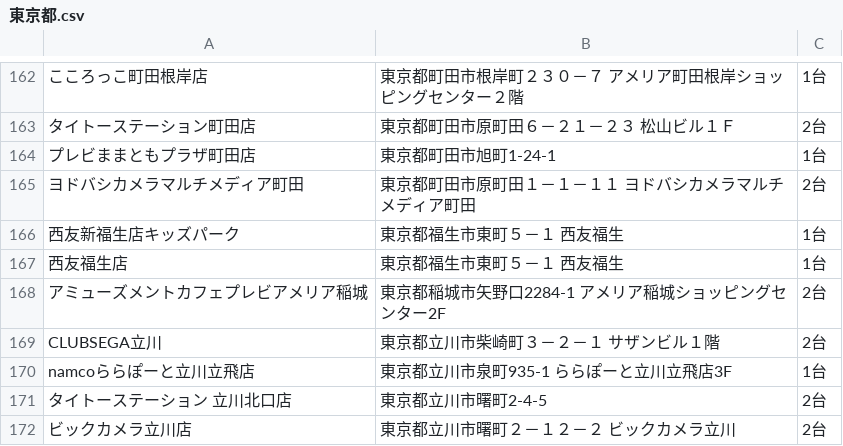
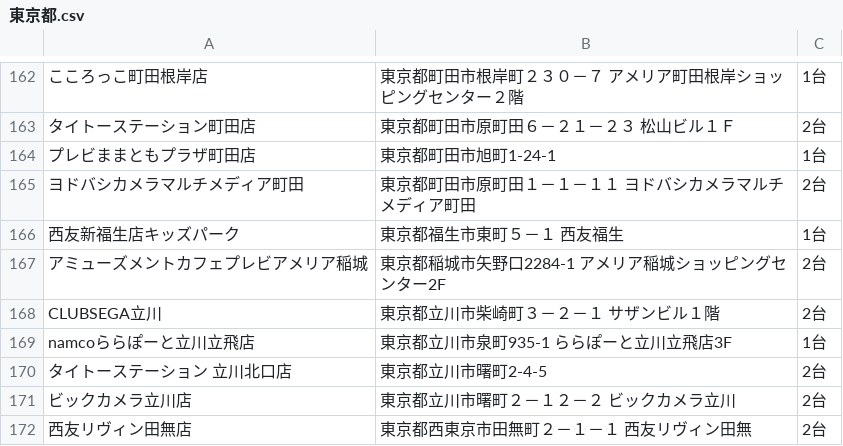
Before and after one commit to eagletmt/idolmap-data, a CSV file: aikatsu/東京都.csv, drawn as a sheet; only a part is shown, gaps mark what is left out; the shorter side is filled out with more unchanged rows; the diff names each change by its address in the sheet, - before the commit and + after, or states it on an @@ line.

Commit message:
Update CSV data 2019-01-13 18:07:35+09:00

```diff
--- a/aikatsu/東京都.csv
+++ b/aikatsu/東京都.csv
-row 167: 西友福生店 | 東京都福生市東町５－１ 西友福生 | 1台
```
